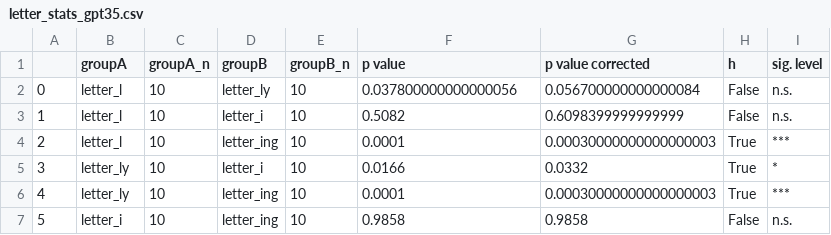
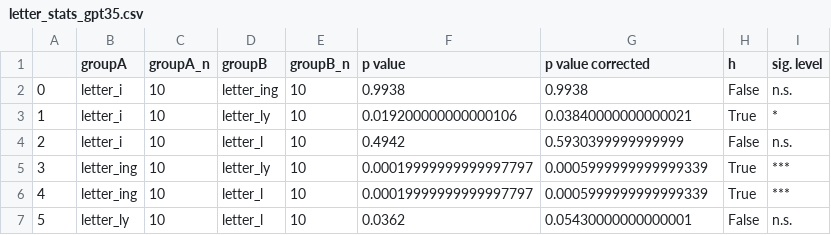
Before and after one commit to zerotonin/reRandomStats, a CSV file: stats/letter_stats_gpt35.csv, drawn as a sheet.

```diff
--- a/stats/letter_stats_gpt35.csv
+++ b/stats/letter_stats_gpt35.csv
@@ -1,7 +1,7 @@
 ,groupA,groupA_n,groupB,groupB_n,p value,p value corrected,h,sig. level
-0,letter_l,10,letter_ly,10,0.037800000000000056,0.056700000000000084,False,n.s.
-1,letter_l,10,letter_i,10,0.5082,0.6098399999999999,False,n.s.
-2,letter_l,10,letter_ing,10,0.0001,0.00030000000000000003,True,***
-3,letter_ly,10,letter_i,10,0.0166,0.0332,True,*
-4,letter_ly,10,letter_ing,10,0.0001,0.00030000000000000003,True,***
-5,letter_i,10,letter_ing,10,0.9858,0.9858,False,n.s.
+0,letter_i,10,letter_ing,10,0.9938,0.9938,False,n.s.
+1,letter_i,10,letter_ly,10,0.019200000000000106,0.03840000000000021,True,*
+2,letter_i,10,letter_l,10,0.4942,0.5930399999999999,False,n.s.
+3,letter_ing,10,letter_ly,10,0.00019999999999997797,0.0005999999999999339,True,***
+4,letter_ing,10,letter_l,10,0.00019999999999997797,0.0005999999999999339,True,***
+5,letter_ly,10,letter_l,10,0.0362,0.05430000000000001,False,n.s.
```
Also changed, not shown: stats/Linda_comparison.csv, stats/Steve_comparison.csv, 23 other files.
